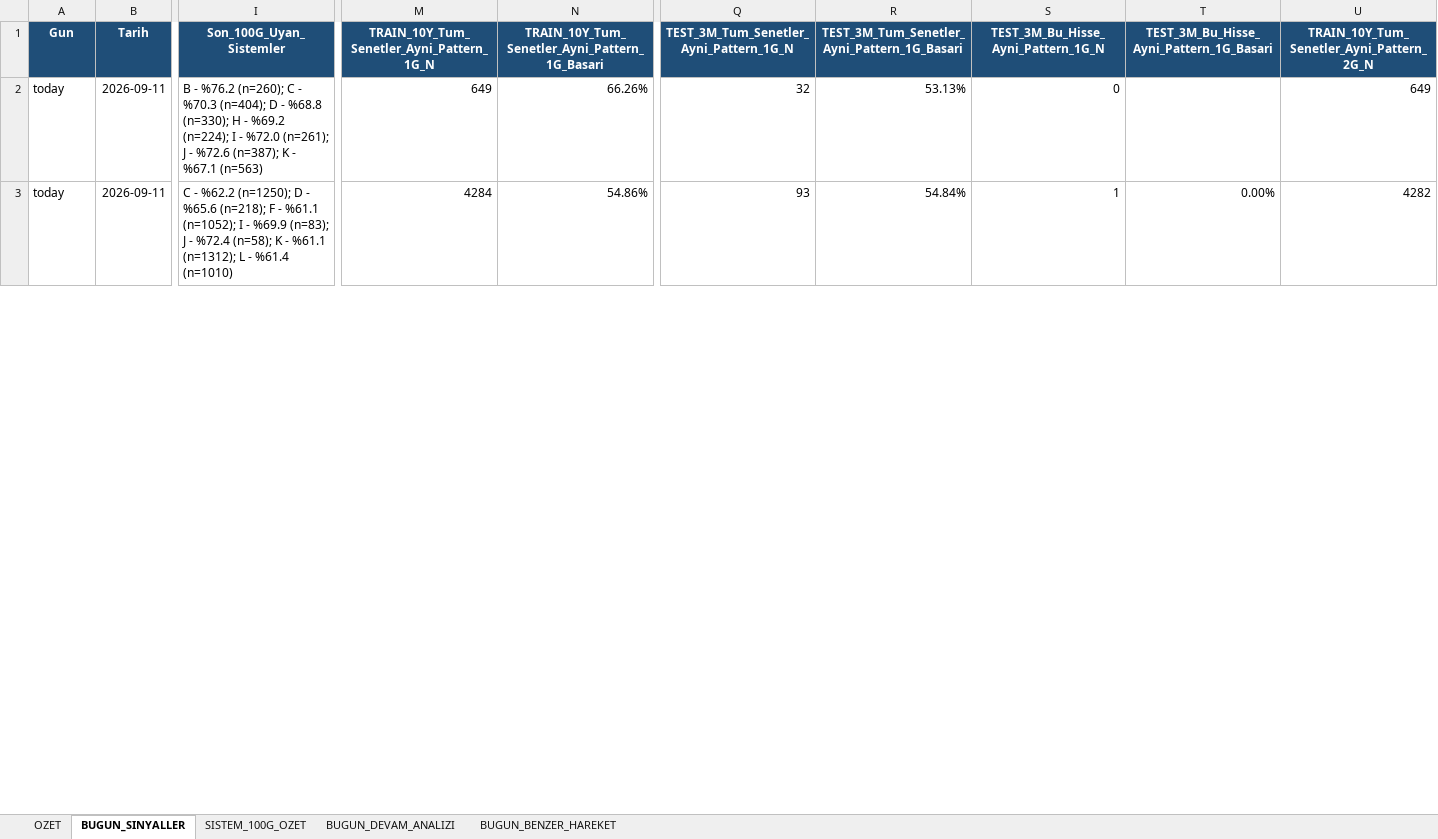
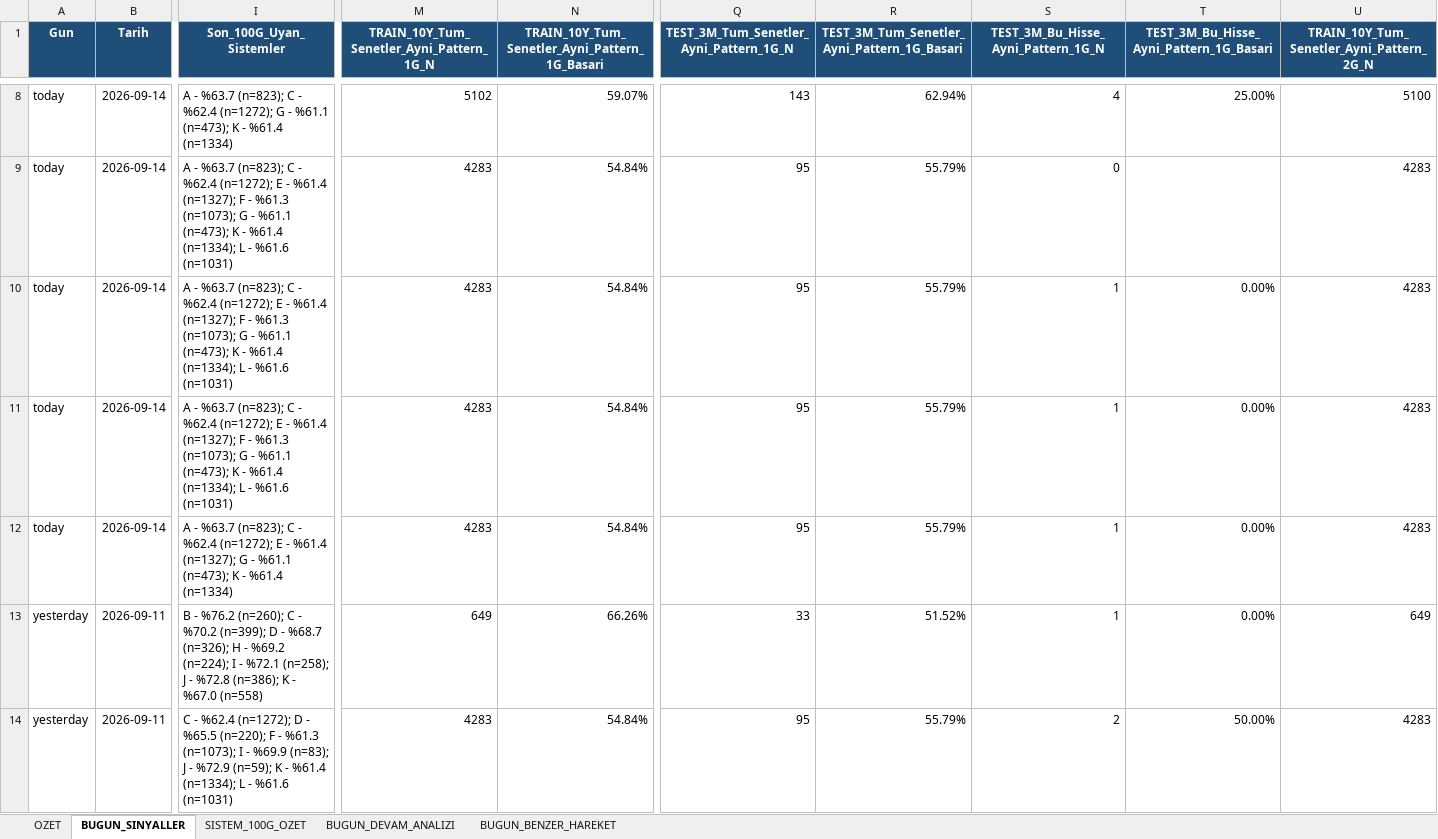
Before and after one commit to serkanche/portfoy, an Excel workbook: CNDL_tr.xlsx, sheet BUGUN_SINYALLER, drawn as a sheet; only a part is shown, gaps mark what is left out; values as stored, in another font and other column widths than the file's, no borders; addresses are those after the commit; rows hold the shown columns only; the diff covers the shown part only; the diff names each change by its address in the sheet, - before the commit and + after, or states it on an @@ line.

```diff
--- a/CNDL_tr.xlsx (sheet BUGUN_SINYALLER)
+++ b/CNDL_tr.xlsx (sheet BUGUN_SINYALLER)
+row 8: today | 2026-09-14 | A - %63.7 (n=823); C - %62.4 (n=1272); G - %61.1 (n=473); K - %61.4 (n=1334) | 5102 | 59.07% | 143 | 62.94% | 4 | 25.00% | 5100
+row 9: today | 2026-09-14 | A - %63.7 (n=823); C - %62.4 (n=1272); E - %61.4 (n=1327); F - %61.3 (n=1073); G - %61.1 (n=473); K - %61.4 (n=1334); L - %61.6 (n=1031) | 4283 | 54.84% | 95 | 55.79% | 0 |  | 4283
+row 10: today | 2026-09-14 | A - %63.7 (n=823); C - %62.4 (n=1272); E - %61.4 (n=1327); F - %61.3 (n=1073); G - %61.1 (n=473); K - %61.4 (n=1334); L - %61.6 (n=1031) | 4283 | 54.84% | 95 | 55.79% | 1 | 0.00% | 4283
+row 11: today | 2026-09-14 | A - %63.7 (n=823); C - %62.4 (n=1272); E - %61.4 (n=1327); F - %61.3 (n=1073); G - %61.1 (n=473); K - %61.4 (n=1334); L - %61.6 (n=1031) | 4283 | 54.84% | 95 | 55.79% | 1 | 0.00% | 4283
+row 12: today | 2026-09-14 | A - %63.7 (n=823); C - %62.4 (n=1272); E - %61.4 (n=1327); G - %61.1 (n=473); K - %61.4 (n=1334) | 4283 | 54.84% | 95 | 55.79% | 1 | 0.00% | 4283
-A13:A14 (Gun): today
+A13:A14 (Gun): yesterday
-I13 (Son_100G_Uyan_Sistemler): …C - %70.3 (n=404); D - %68.8 (n=330); H - %69.2 (n=224); I - %72.0 (n=261); J - %72.6 (n=387); K - %67.1 (n=563)
+I13 (Son_100G_Uyan_Sistemler): …C - %70.2 (n=399); D - %68.7 (n=326); H - %69.2 (n=224); I - %72.1 (n=258); J - %72.8 (n=386); K - %67.0 (n=558)
-Q13: 32
+Q13: 33
-R13: 53.13%
+R13: 51.52%
-S13: 0
+S13: 1
-T13: (empty)
+T13: 0.00%
-I14 (Son_100G_Uyan_Sistemler): C - %62.2 (n=1250); D - %65.6 (n=218); F - %61.1 (n=1052); I - %69.9 (n=83); J - %72.4 (n=58); K - %61.1 (n=1312); L - %61.4 (n=1010)
+I14 (Son_100G_Uyan_Sistemler): C - %62.4 (n=1272); D - %65.5 (n=220); F - %61.3 (n=1073); I - %69.9 (n=83); J - %72.9 (n=59); K - %61.4 (n=1334); L - %61.6 (n=1031)
-M14: 4284
+M14: 4283
-N14: 54.86%
+N14: 54.84%
-Q14: 93
+Q14: 95
-R14: 54.84%
+R14: 55.79%
-S14: 1
+S14: 2
-T14: 0.00%
+T14: 50.00%
-U14: 4282
+U14: 4283
```
Also changed, not shown: 6 added rows, 7 removed rows and 504 edited cells elsewhere in this sheet, sheet BUGUN_BENZER_HAREKET, sheet BUGUN_DEVAM_ANALIZI, sheet SISTEM_100G_OZET, sheet OZET.
